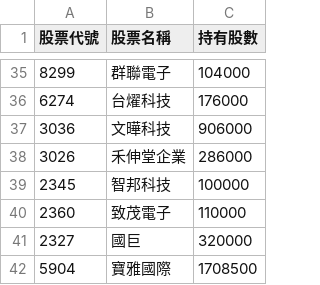
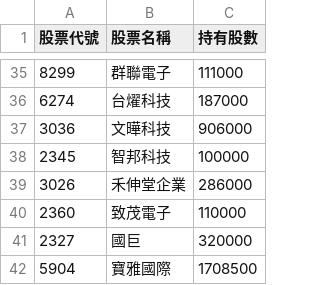
Before and after one commit to Hodichen/active-etf-tracker, a CSV file: 00980A_latest.csv, drawn as a sheet; only a part is shown, gaps mark what is left out; the diff covers the shown part only.

```diff
--- a/00980A_latest.csv
+++ b/00980A_latest.csv
@@ -35,6 +35,6 @@
-8299,群聯電子,104000
-6274,台燿科技,176000
+8299,群聯電子,111000
+6274,台燿科技,187000
 3036,文曄科技,906000
+2345,智邦科技,100000
 3026,禾伸堂企業,286000
-2345,智邦科技,100000
 2360,致茂電子,110000
```
Also changed, not shown: 6 added rows, 6 removed rows, 2 moved rows and 16 edited cells elsewhere in this file.
